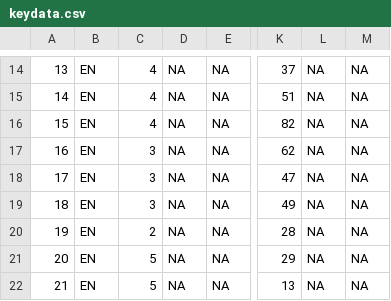
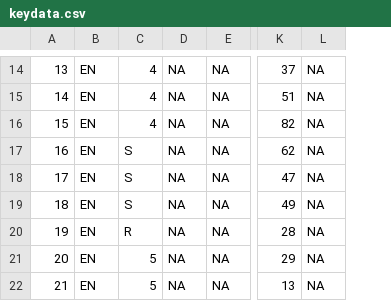
Before and after one commit to comp-music-lab/sync-coop-song-speech, a CSV file: keydata.csv, drawn as a sheet; only a part is shown, gaps mark what is left out; removed rows and columns are numbered as before the commit, all else as after; the diff covers the shown part only; the diff names each change by its address in the sheet, - before the commit and + after, or states it on an @@ line.

```diff
--- a/keydata.csv
+++ b/keydata.csv
-column L, rows 14-22: all NA
-C17:C19: 3
+C17:C19: S
-C20: 2
+C20: R
```
Also changed, not shown: 1 added row, 1 removed row and 43 edited cells elsewhere in this file, 3 other files.
